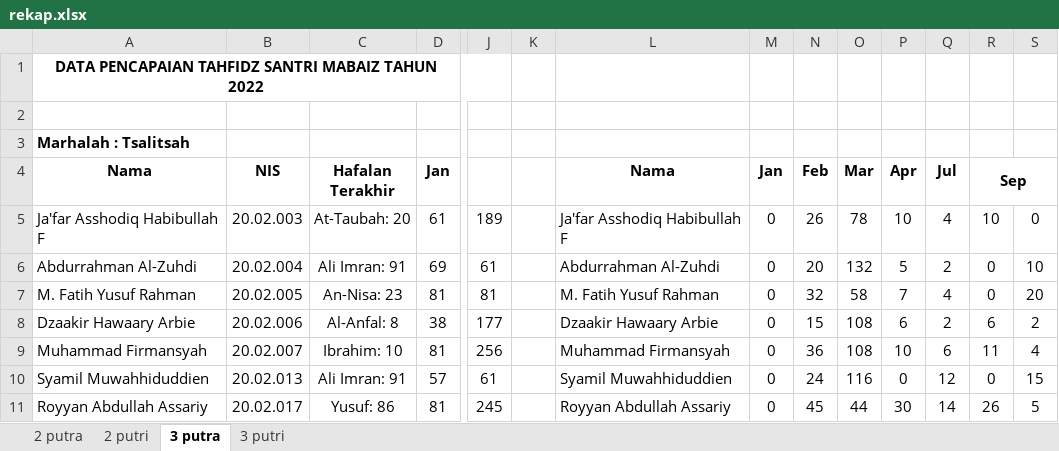
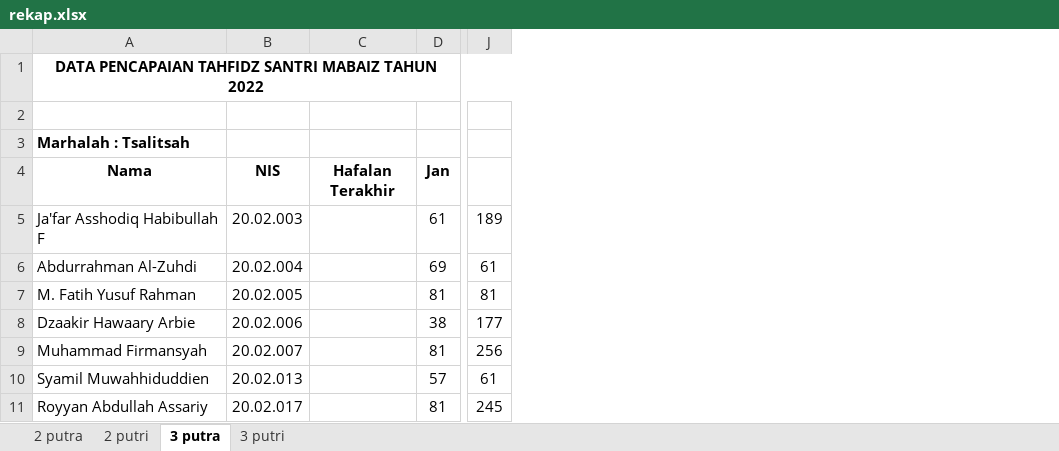
Before and after one commit to mzaini30/rekap-tahfidz, an Excel workbook: rekap.xlsx, sheet 3 putra, drawn as a sheet; only a part is shown, gaps mark what is left out; values as stored, in another font and other column widths than the file's, no borders; charts and pictures not drawn; the diff names each change by its address in the sheet, - before the commit and + after, or states it on an @@ line.

```diff
--- a/rekap.xlsx (sheet 3 putra)
+++ b/rekap.xlsx (sheet 3 putra)
-column K, empty
-column L (Nama), rows 5-11: Ja'far Asshodiq Habibullah F | Abdurrahman Al-Zuhdi | M. Fatih Yusuf Rahman | Dzaakir Hawaary Arbie | Muhammad Firmansyah | Syamil Muwahhiduddien | Royyan Abdullah Assariy
-column M (Jan), rows 5-11: all 0
-column N (Feb), rows 5-11: 26 | 20 | 32 | 15 | 36 | 24 | 45
-column O (Mar), rows 5-11: 78 | 132 | 58 | 108 | 108 | 116 | 44
-column P (Apr), rows 5-11: 10 | 5 | 7 | 6 | 10 | 0 | 30
-column Q (Jul), rows 5-11: 4 | 2 | 4 | 2 | 6 | 12 | 14
-column R (Sep), rows 5-11: 10 | 0 | 0 | 6 | 11 | 0 | 26
-column S, rows 5-11: 0 | 10 | 20 | 2 | 4 | 15 | 5
-C5 (Hafalan Terakhir): At-Taubah: 20
+C5 (Hafalan Terakhir): (empty)
-C6 (Hafalan Terakhir): Ali Imran: 91
+C6 (Hafalan Terakhir): (empty)
-C7 (Hafalan Terakhir): An-Nisa: 23
+C7 (Hafalan Terakhir): (empty)
-C8 (Hafalan Terakhir): Al-Anfal: 8
+C8 (Hafalan Terakhir): (empty)
-C9 (Hafalan Terakhir): Ibrahim: 10
+C9 (Hafalan Terakhir): (empty)
-C10 (Hafalan Terakhir): Ali Imran: 91
+C10 (Hafalan Terakhir): (empty)
-C11 (Hafalan Terakhir): Yusuf: 86
+C11 (Hafalan Terakhir): (empty)
```
Also changed, not shown: sheet 2 putri, sheet 2 putra, sheet 3 putri, charts or pictures, 1 other file.
